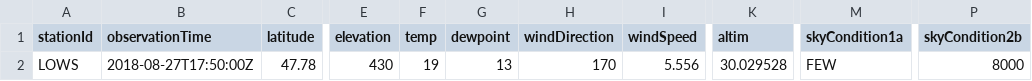
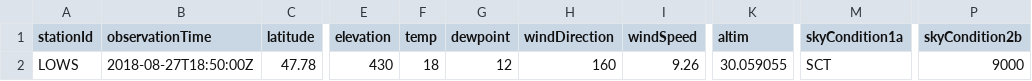
Before and after one commit to mmittlb/pywde1, a CSV file: metar1.csv, drawn as a sheet; only a part is shown, gaps mark what is left out; the diff names each change by its address in the sheet, - before the commit and + after, or states it on an @@ line.

Commit message:
Add metar1.csv

```diff
--- a/metar1.csv
+++ b/metar1.csv
-B2 (observationTime): 2018-08-27T17:50:00Z
+B2 (observationTime): 2018-08-27T18:50:00Z
-F2 (temp): 19
+F2 (temp): 18
-G2 (dewpoint): 13
+G2 (dewpoint): 12
-H2 (windDirection): 170
+H2 (windDirection): 160
-I2 (windSpeed): 5.556
+I2 (windSpeed): 9.26
-K2 (altim): 30.029528
+K2 (altim): 30.059055
-M2 (skyCondition1a): FEW
+M2 (skyCondition1a): SCT
-P2 (skyCondition2b): 8000
+P2 (skyCondition2b): 9000
```
